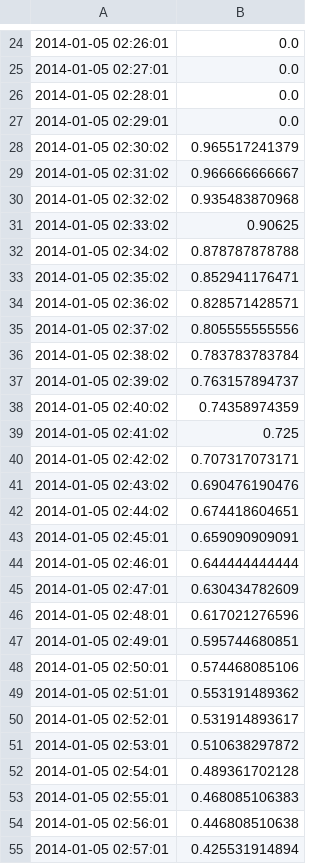
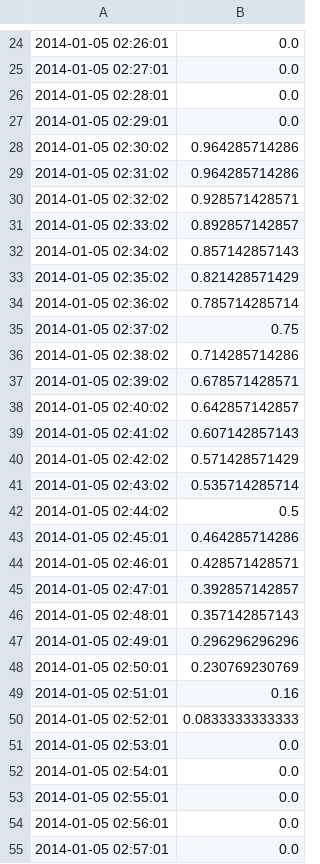
Before and after one commit to LinkedInAttic/naarad, a CSV file: anomaly/static/anom/bitmapPROCVMSTAT.thp_split.csv, drawn as a sheet; only a part is shown, gaps mark what is left out; the diff covers the shown part only.

```diff
--- a/anomaly/static/anom/bitmapPROCVMSTAT.thp_split.csv
+++ b/anomaly/static/anom/bitmapPROCVMSTAT.thp_split.csv
@@ -27,29 +27,29 @@
 2014-01-05 02:29:01,0.0
-2014-01-05 02:30:02,0.965517241379
-2014-01-05 02:31:02,0.966666666667
-2014-01-05 02:32:02,0.935483870968
-2014-01-05 02:33:02,0.90625
-2014-01-05 02:34:02,0.878787878788
-2014-01-05 02:35:02,0.852941176471
-2014-01-05 02:36:02,0.828571428571
-2014-01-05 02:37:02,0.805555555556
-2014-01-05 02:38:02,0.783783783784
-2014-01-05 02:39:02,0.763157894737
-2014-01-05 02:40:02,0.74358974359
-2014-01-05 02:41:02,0.725
-2014-01-05 02:42:02,0.707317073171
-2014-01-05 02:43:02,0.690476190476
-2014-01-05 02:44:02,0.674418604651
-2014-01-05 02:45:01,0.659090909091
-2014-01-05 02:46:01,0.644444444444
-2014-01-05 02:47:01,0.630434782609
-2014-01-05 02:48:01,0.617021276596
-2014-01-05 02:49:01,0.595744680851
-2014-01-05 02:50:01,0.574468085106
-2014-01-05 02:51:01,0.553191489362
-2014-01-05 02:52:01,0.531914893617
-2014-01-05 02:53:01,0.510638297872
-2014-01-05 02:54:01,0.489361702128
-2014-01-05 02:55:01,0.468085106383
-2014-01-05 02:56:01,0.446808510638
-2014-01-05 02:57:01,0.425531914894
+2014-01-05 02:30:02,0.964285714286
+2014-01-05 02:31:02,0.964285714286
+2014-01-05 02:32:02,0.928571428571
+2014-01-05 02:33:02,0.892857142857
+2014-01-05 02:34:02,0.857142857143
+2014-01-05 02:35:02,0.821428571429
+2014-01-05 02:36:02,0.785714285714
+2014-01-05 02:37:02,0.75
+2014-01-05 02:38:02,0.714285714286
+2014-01-05 02:39:02,0.678571428571
+2014-01-05 02:40:02,0.642857142857
+2014-01-05 02:41:02,0.607142857143
+2014-01-05 02:42:02,0.571428571429
+2014-01-05 02:43:02,0.535714285714
+2014-01-05 02:44:02,0.5
+2014-01-05 02:45:01,0.464285714286
+2014-01-05 02:46:01,0.428571428571
+2014-01-05 02:47:01,0.392857142857
+2014-01-05 02:48:01,0.357142857143
+2014-01-05 02:49:01,0.296296296296
+2014-01-05 02:50:01,0.230769230769
+2014-01-05 02:51:01,0.16
+2014-01-05 02:52:01,0.0833333333333
+2014-01-05 02:53:01,0.0
+2014-01-05 02:54:01,0.0
+2014-01-05 02:55:01,0.0
+2014-01-05 02:56:01,0.0
+2014-01-05 02:57:01,0.0
```
Also changed, not shown: 67 edited cells elsewhere in this file, anomaly/static/anom/bitmapGC.gen0real.csv, anomaly/static/anom/bitmapGC.usedAfterGC.csv, 3 other files.
